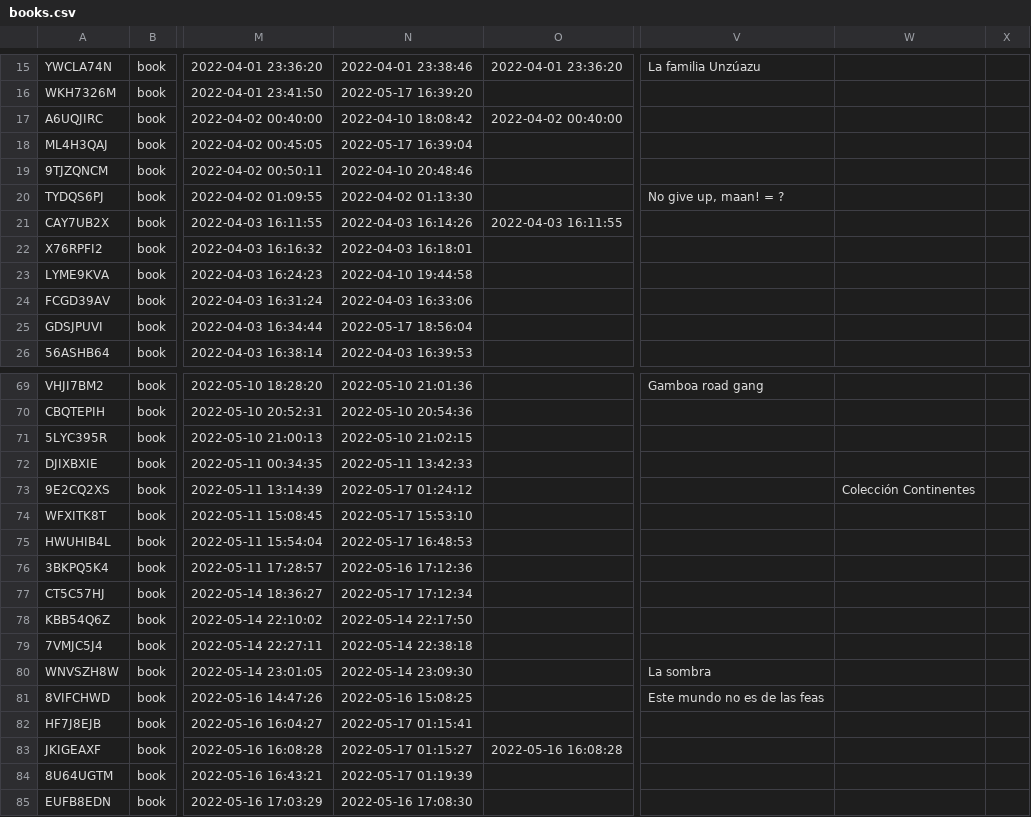
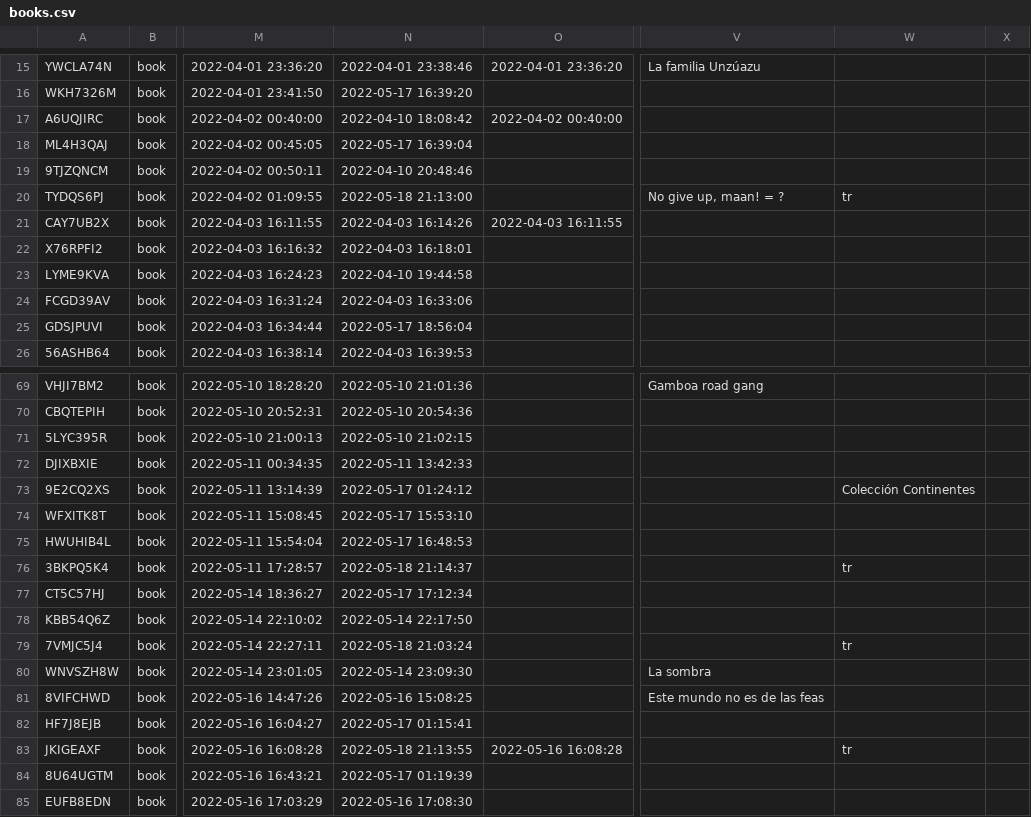
Before and after one commit to febr3s/aalt-morel, a CSV file: _data/books.csv, drawn as a sheet; only a part is shown, gaps mark what is left out; the diff covers the shown part only; the diff names each change by its address in the sheet, - before the commit and + after, or states it on an @@ line.

```diff
--- a/_data/books.csv
+++ b/_data/books.csv
-N20: 2022-04-02 01:13:30
+N20: 2022-05-18 21:13:00
-W20: (empty)
+W20: tr
-N76: 2022-05-16 17:12:36
+N76: 2022-05-18 21:14:37
-W76: (empty)
+W76: tr
-N79: 2022-05-14 22:38:18
+N79: 2022-05-18 21:03:24
-W79: (empty)
+W79: tr
-N83: 2022-05-17 01:15:27
+N83: 2022-05-18 21:13:55
-W83: (empty)
+W83: tr
```
Also changed, not shown: 26 edited cells elsewhere in this file, _data/books_.csv, 21 other files.
